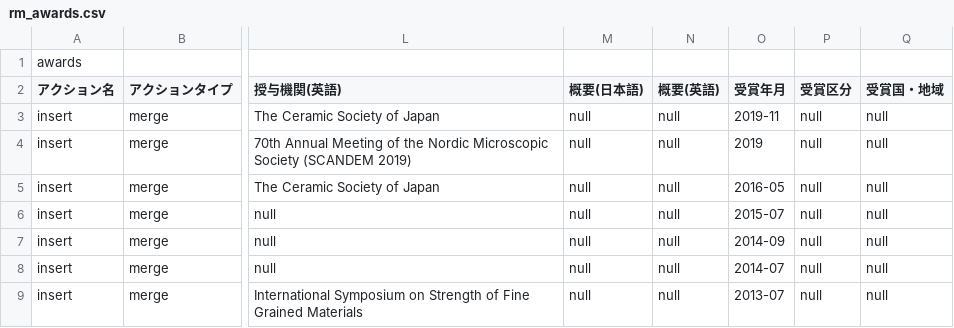
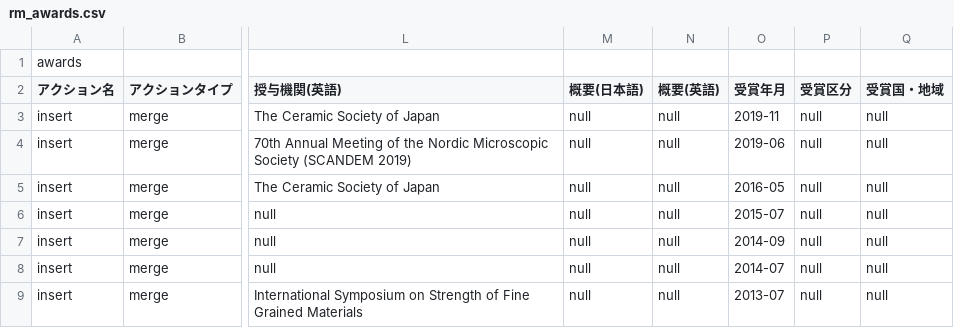
Before and after one commit to S-Kondo-UT/S-Kondo-UT.github.io, a CSV file: data/rm_awards.csv, drawn as a sheet; only a part is shown, gaps mark what is left out; the diff names each change by its address in the sheet, - before the commit and + after, or states it on an @@ line.

Commit message:
Update rm_awards.csv

```diff
--- a/data/rm_awards.csv
+++ b/data/rm_awards.csv
-O4 (受賞年月): 2019
+O4 (受賞年月): 2019-06
```
